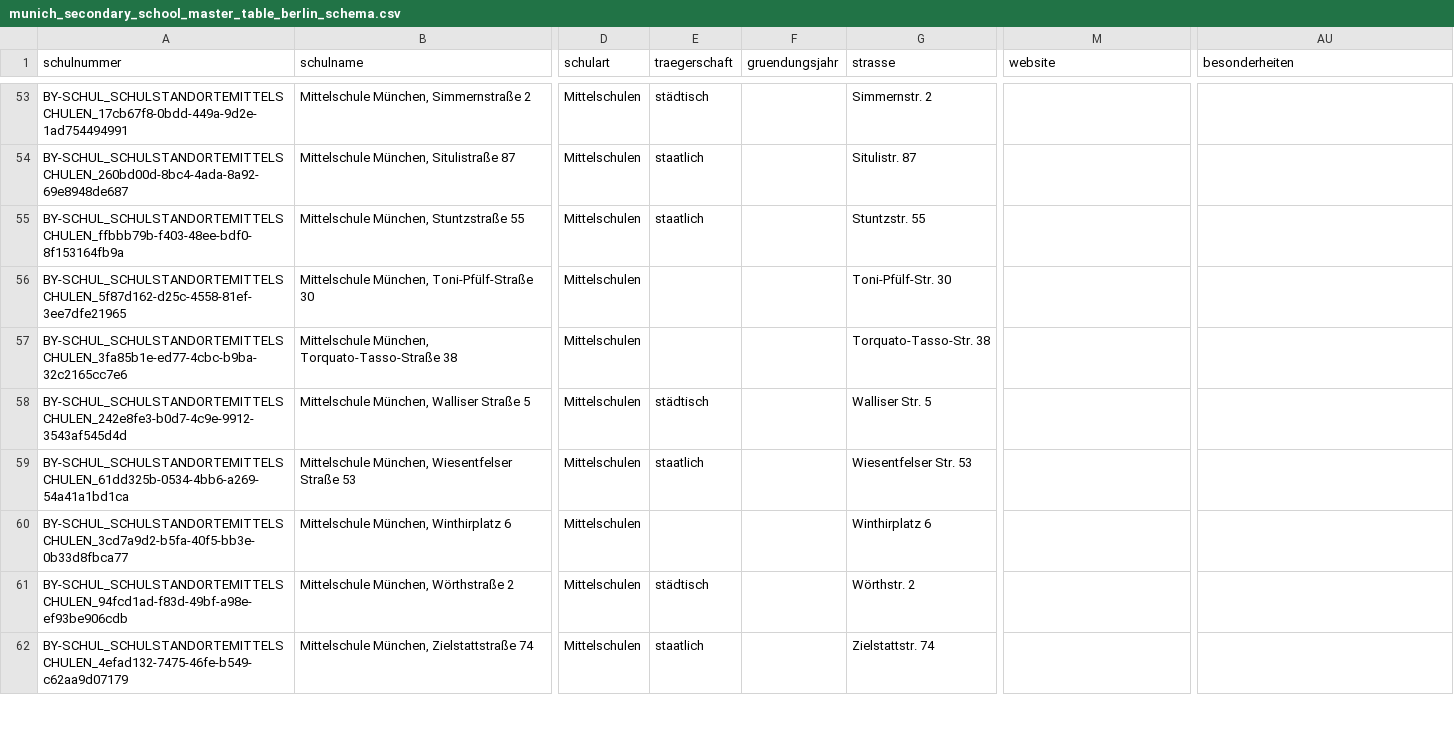
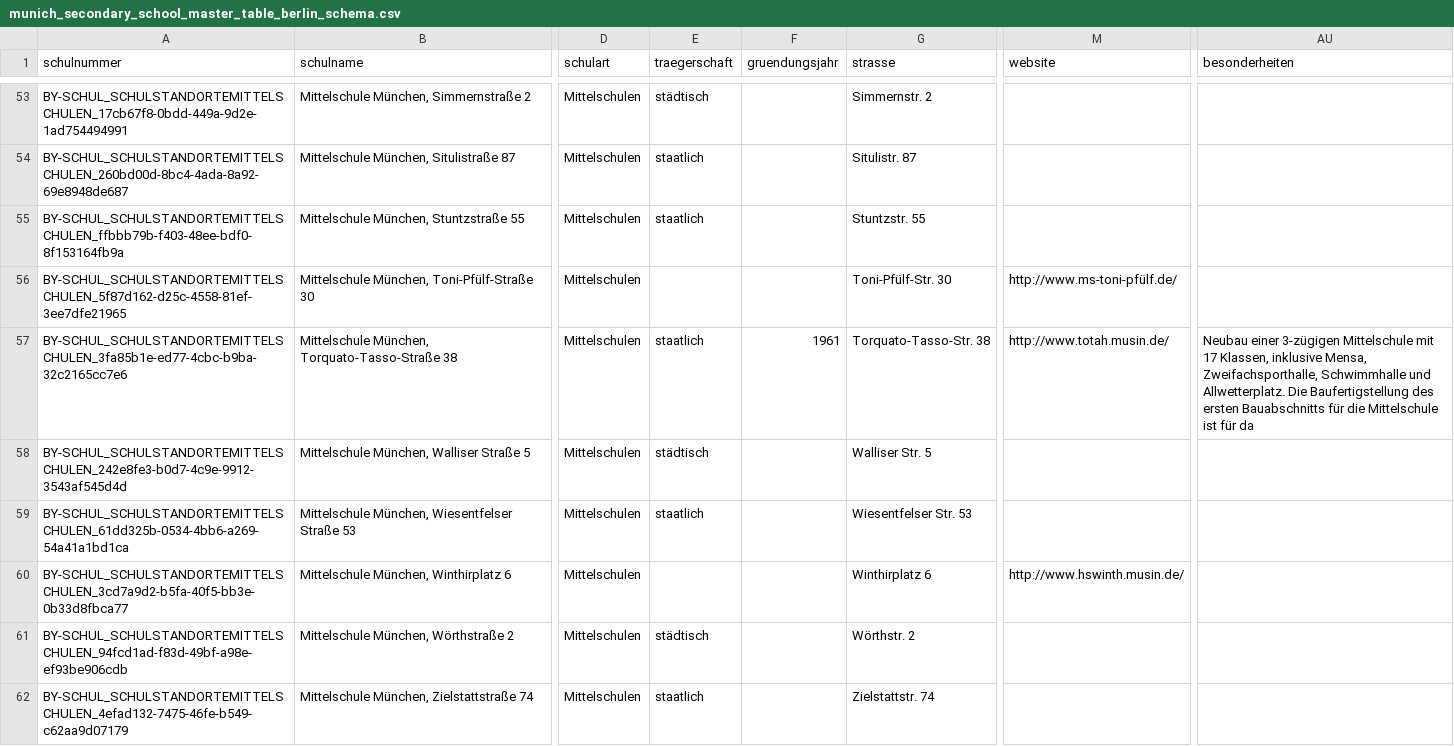
Before and after one commit to jvr1980/schoolnossa, a CSV file: data_munich/final/munich_secondary_school_master_table_berlin_schema.csv, drawn as a sheet; only a part is shown, gaps mark what is left out; the diff covers the shown part only; the diff names each change by its address in the sheet, - before the commit and + after, or states it on an @@ line.

```diff
--- a/data_munich/final/munich_secondary_school_master_table_berlin_schema.csv
+++ b/data_munich/final/munich_secondary_school_master_table_berlin_schema.csv
-M56 (website): (empty)
+M56 (website): http://www.ms-toni-pfülf.de/
-E57 (traegerschaft): (empty)
+E57 (traegerschaft): staatlich
-F57 (gruendungsjahr): (empty)
+F57 (gruendungsjahr): 1961
-M57 (website): (empty)
+M57 (website): http://www.totah.musin.de/
-AU57 (besonderheiten): (empty)
+AU57 (besonderheiten): Neubau einer 3-zügigen Mittelschule mit 17 Klassen, inklusive Mensa, Zweifachsporthalle, Schwimmhalle und Allwetterplatz. Die Baufertigstellung des ersten Bauabschnitts für die Mittelschule ist für da
-M60 (website): (empty)
+M60 (website): http://www.hswinth.musin.de/
```
Also changed, not shown: 80 edited cells elsewhere in this file, data_munich/final/munich_secondary_school_master_table.csv, data_munich/final/munich_secondary_school_master_table_final.csv, 8 other files.
